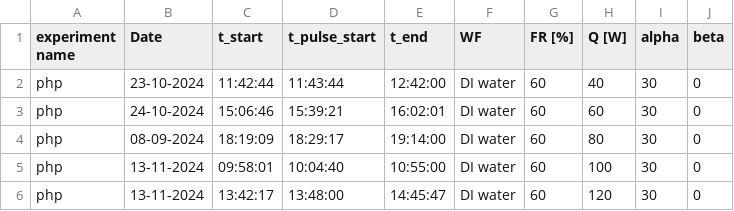
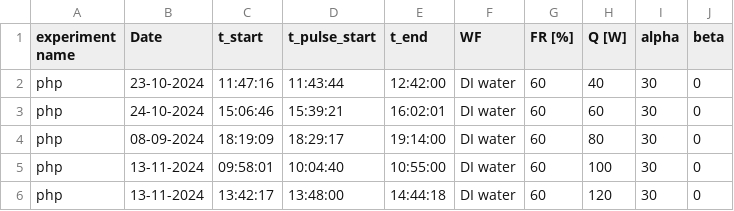
Before and after one commit to kamleshparmar17/Advanced_PulseHeatPipe_krp, a CSV file: data/meta_table_data_5_2.csv, drawn as a sheet.

Commit message:
meta_table_data_5_2 and meta_table_data_5_3 updatd

```diff
--- a/data/meta_table_data_5_2.csv
+++ b/data/meta_table_data_5_2.csv
@@ -1,3 +1,3 @@
 experiment name,Date,t_start,t_pulse_start,t_end,WF,FR [%],Q [W],alpha,beta
-php,23-10-2024,11:42:44,11:43:44,12:42:00,DI water,60,40,30,0
+php,23-10-2024,11:47:16,11:43:44,12:42:00,DI water,60,40,30,0
 php,24-10-2024,15:06:46,15:39:21,16:02:01,DI water,60,60,30,0
@@ -5,2 +5,2 @@ php,08-09-2024,18:19:09,18:29:17,19:14:00,DI water,60,80,30,0
 php,13-11-2024,09:58:01,10:04:40,10:55:00,DI water,60,100,30,0
-php,13-11-2024,13:42:17,13:48:00,14:45:47,DI water,60,120,30,0
+php,13-11-2024,13:42:17,13:48:00,14:44:18,DI water,60,120,30,0
```
Also changed, not shown: data/meta_table_data_5_1.csv, data/meta_table_data_5_3.csv, 33 other files.
